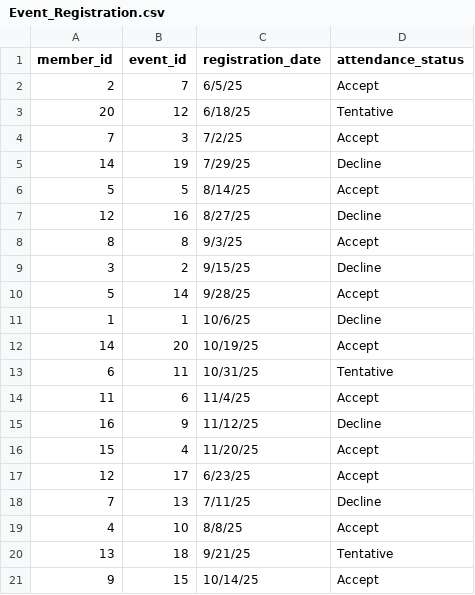
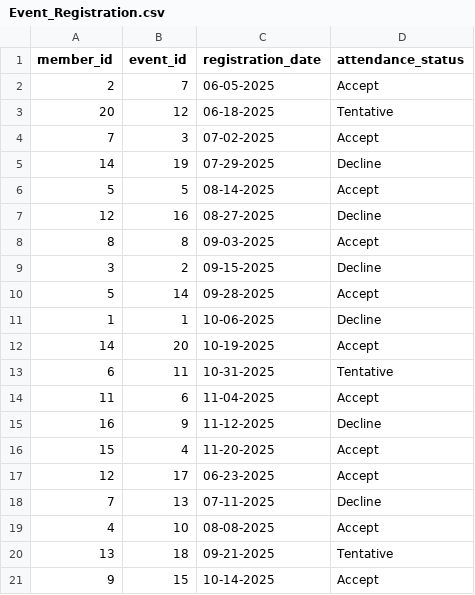
Before and after one commit to aj-cronin/CS460Prog4, a CSV file: SampleDataCSVs/Event_Registration.csv, drawn as a sheet.

```diff
--- a/SampleDataCSVs/Event_Registration.csv
+++ b/SampleDataCSVs/Event_Registration.csv
@@ -1,21 +1,21 @@
 member_id,event_id,registration_date,attendance_status
-2,7,6/5/25,Accept
-20,12,6/18/25,Tentative
-7,3,7/2/25,Accept
-14,19,7/29/25,Decline
-5,5,8/14/25,Accept
-12,16,8/27/25,Decline
-8,8,9/3/25,Accept
-3,2,9/15/25,Decline
-5,14,9/28/25,Accept
-1,1,10/6/25,Decline
-14,20,10/19/25,Accept
-6,11,10/31/25,Tentative
-11,6,11/4/25,Accept
-16,9,11/12/25,Decline
-15,4,11/20/25,Accept
-12,17,6/23/25,Accept
-7,13,7/11/25,Decline
-4,10,8/8/25,Accept
-13,18,9/21/25,Tentative
-9,15,10/14/25,Accept
+2,7,06-05-2025,Accept
+20,12,06-18-2025,Tentative
+7,3,07-02-2025,Accept
+14,19,07-29-2025,Decline
+5,5,08-14-2025,Accept
+12,16,08-27-2025,Decline
+8,8,09-03-2025,Accept
+3,2,09-15-2025,Decline
+5,14,09-28-2025,Accept
+1,1,10-06-2025,Decline
+14,20,10-19-2025,Accept
+6,11,10-31-2025,Tentative
+11,6,11-04-2025,Accept
+16,9,11-12-2025,Decline
+15,4,11-20-2025,Accept
+12,17,06-23-2025,Accept
+7,13,07-11-2025,Decline
+4,10,08-08-2025,Accept
+13,18,09-21-2025,Tentative
+9,15,10-14-2025,Accept
```
Also changed, not shown: SampleDataCSVs/Adoption_Application.csv, SampleDataCSVs/Health_Record.csv, 10 other files.
